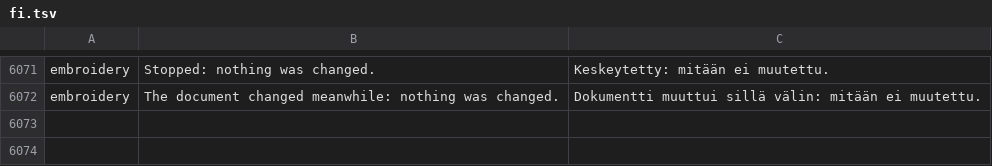
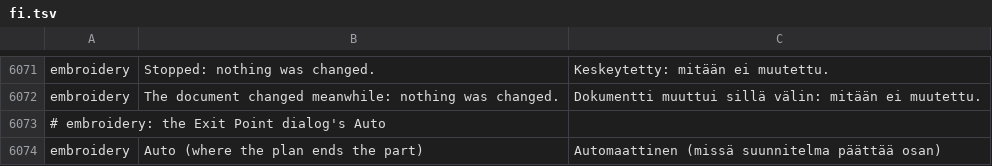
Before and after one commit to przbat-public/vectorcraft-stitch, a TSV file: crates/ui-egui/src/i18n/fi.tsv, drawn as a sheet; only a part is shown, gaps mark what is left out.

```diff
--- a/crates/ui-egui/src/i18n/fi.tsv
+++ b/crates/ui-egui/src/i18n/fi.tsv
@@ -6072 +6072,3 @@ embroidery	Stopped: nothing was changed.	Keskeytetty: mitään ei muutettu.
 embroidery	The document changed meanwhile: nothing was changed.	Dokumentti muuttui sillä välin: mitään ei muutettu.
+# embroidery: the Exit Point dialog's Auto
+embroidery	Auto (where the plan ends the part)	Automaattinen (missä suunnitelma päättää osan)
```
Also changed, not shown: crates/ui-egui/src/i18n/bg.tsv, crates/ui-egui/src/i18n/el.tsv, 29 other files.
